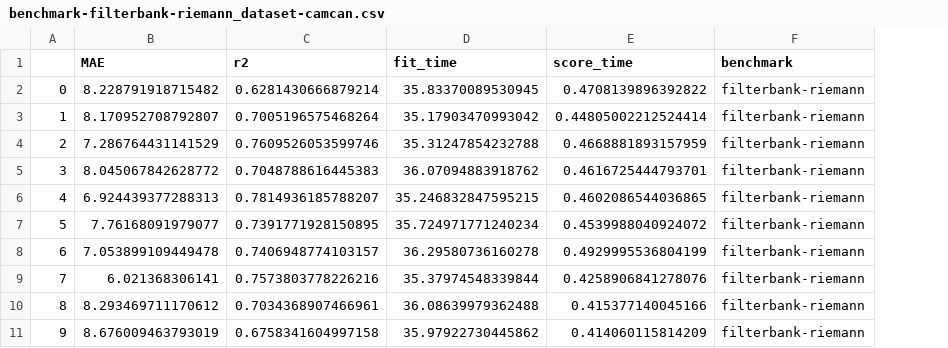
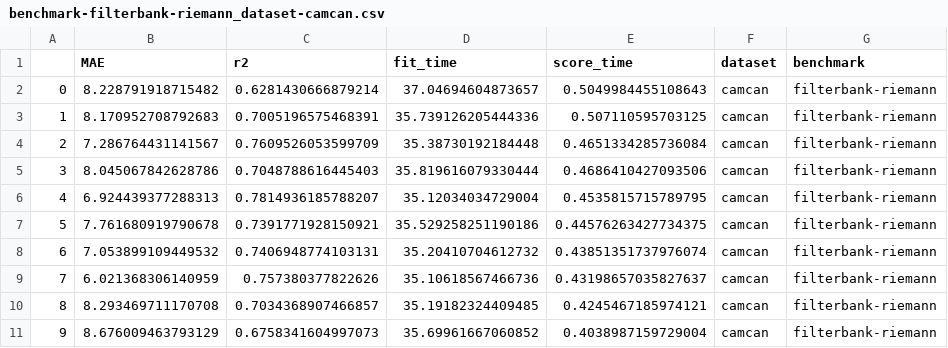
Before and after one commit to meeg-ml-benchmarks/brain-age-benchmark-paper, a CSV file: results/benchmark-filterbank-riemann_dataset-camcan.csv, drawn as a sheet; the diff names each change by its address in the sheet, - before the commit and + after, or states it on an @@ line.

```diff
--- a/results/benchmark-filterbank-riemann_dataset-camcan.csv
+++ b/results/benchmark-filterbank-riemann_dataset-camcan.csv
+column F (dataset), rows 2-11: all camcan
-D2 (fit_time): 35.83370089530945
+D2 (fit_time): 37.04694604873657
-E2 (score_time): 0.4708139896392822
+E2 (score_time): 0.5049984455108643
-B3 (MAE): 8.170952708792807
+B3 (MAE): 8.170952708792683
-C3 (r2): 0.7005196575468264
+C3 (r2): 0.7005196575468391
-D3 (fit_time): 35.17903470993042
+D3 (fit_time): 35.739126205444336
-E3 (score_time): 0.44805002212524414
+E3 (score_time): 0.507110595703125
-B4 (MAE): 7.286764431141529
+B4 (MAE): 7.286764431141567
-C4 (r2): 0.7609526053599746
+C4 (r2): 0.7609526053599709
-D4 (fit_time): 35.31247854232788
+D4 (fit_time): 35.38730192184448
-E4 (score_time): 0.4668881893157959
+E4 (score_time): 0.4651334285736084
-B5 (MAE): 8.045067842628772
+B5 (MAE): 8.045067842628786
-C5 (r2): 0.7048788616445383
+C5 (r2): 0.7048788616445403
-D5 (fit_time): 36.07094883918762
+D5 (fit_time): 35.819616079330444
-E5 (score_time): 0.4616725444793701
+E5 (score_time): 0.4686410427093506
-D6 (fit_time): 35.246832847595215
+D6 (fit_time): 35.12034034729004
-E6 (score_time): 0.4602086544036865
+E6 (score_time): 0.4535815715789795
-B7 (MAE): 7.76168091979077
+B7 (MAE): 7.761680919790678
-C7 (r2): 0.7391771928150895
+C7 (r2): 0.7391771928150921
-D7 (fit_time): 35.724971771240234
+D7 (fit_time): 35.529258251190186
-E7 (score_time): 0.4539988040924072
+E7 (score_time): 0.44576263427734375
-B8 (MAE): 7.053899109449478
+B8 (MAE): 7.053899109449532
-C8 (r2): 0.7406948774103157
+C8 (r2): 0.7406948774103131
-D8 (fit_time): 36.29580736160278
+D8 (fit_time): 35.20410704612732
-E8 (score_time): 0.4929995536804199
+E8 (score_time): 0.43851351737976074
-B9 (MAE): 6.021368306141
+B9 (MAE): 6.021368306140959
-C9 (r2): 0.7573803778226216
+C9 (r2): 0.757380377822626
-D9 (fit_time): 35.37974548339844
+D9 (fit_time): 35.10618567466736
-E9 (score_time): 0.4258906841278076
+E9 (score_time): 0.43198657035827637
-B10 (MAE): 8.293469711170612
+B10 (MAE): 8.293469711170708
-C10 (r2): 0.7034368907466961
+C10 (r2): 0.7034368907466857
-D10 (fit_time): 36.08639979362488
+D10 (fit_time): 35.19182324409485
-E10 (score_time): 0.415377140045166
+E10 (score_time): 0.4245467185974121
-B11 (MAE): 8.676009463793019
+B11 (MAE): 8.676009463793129
-C11 (r2): 0.6758341604997158
+C11 (r2): 0.6758341604997073
-D11 (fit_time): 35.97922730445862
+D11 (fit_time): 35.69961667060852
-E11 (score_time): 0.414060115814209
+E11 (score_time): 0.4038987159729004
```
Also changed, not shown: results/benchmark-dummy_dataset-camcan.csv, results/benchmark-filterbank-riemann_dataset-lemon.csv, 12 other files.
